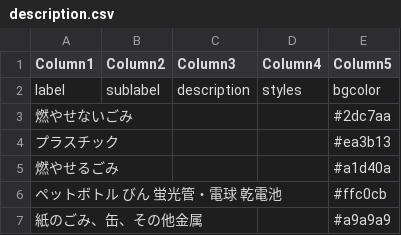
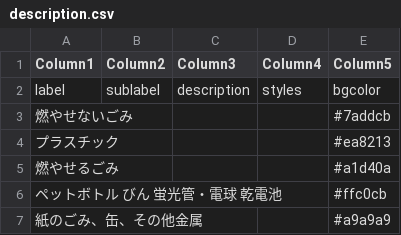
Before and after one commit to codeforkanazawa-org/5374, a CSV file: data/description.csv, drawn as a sheet.

Commit message:
Add files via upload

```diff
--- a/data/description.csv
+++ b/data/description.csv
@@ -2,4 +2,4 @@ Column1,Column2,Column3,Column4,Column5
 label,sublabel,description,styles,bgcolor
-燃やせないごみ,,,,#2dc7aa
-プラスチック,,,,#ea3b13
+燃やせないごみ,,,,#7addcb
+プラスチック,,,,#ea8213
 燃やせるごみ,,,,#a1d40a
```
